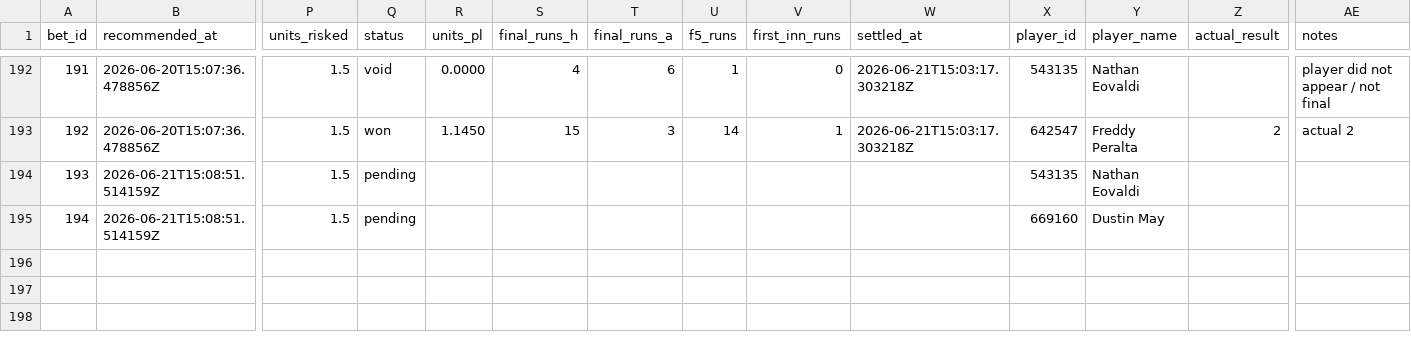
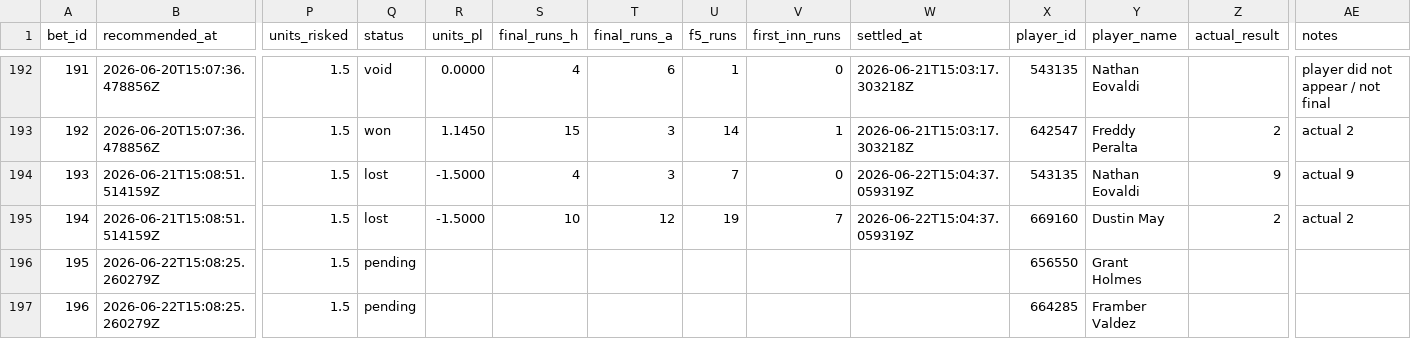
Before and after one commit to Scottguts/mlb-sharp, a CSV file: mlb_data/bet_log.csv, drawn as a sheet; only a part is shown, gaps mark what is left out; rows hold the shown columns only; the diff names each change by its address in the sheet, - before the commit and + after, or states it on an @@ line.

```diff
--- a/mlb_data/bet_log.csv
+++ b/mlb_data/bet_log.csv
-Q194:Q195 (status): pending
+Q194:Q195 (status): lost
-R194:R195 (units_pl): (empty)
+R194:R195 (units_pl): -1.5000
-S194 (final_runs_h): (empty)
+S194 (final_runs_h): 4
-T194 (final_runs_a): (empty)
+T194 (final_runs_a): 3
-U194 (f5_runs): (empty)
+U194 (f5_runs): 7
-V194 (first_inn_runs): (empty)
+V194 (first_inn_runs): 0
-W194:W195 (settled_at): (empty)
+W194:W195 (settled_at): 2026-06-22T15:04:37.059319Z
-Z194 (actual_result): (empty)
+Z194 (actual_result): 9
-AE194 (notes): (empty)
+AE194 (notes): actual 9
-S195 (final_runs_h): (empty)
+S195 (final_runs_h): 10
-T195 (final_runs_a): (empty)
+T195 (final_runs_a): 12
-U195 (f5_runs): (empty)
+U195 (f5_runs): 19
-V195 (first_inn_runs): (empty)
+V195 (first_inn_runs): 7
-Z195 (actual_result): (empty)
+Z195 (actual_result): 2
-AE195 (notes): (empty)
+AE195 (notes): actual 2
+row 196: 195 | 2026-06-22T15:08:25.260279Z | 1.5 | pending |  |  |  |  |  |  | 656550 | Grant Holmes
+row 197: 196 | 2026-06-22T15:08:25.260279Z | 1.5 | pending |  |  |  |  |  |  | 664285 | Framber Valdez
```
Also changed, not shown: 24 other files.
